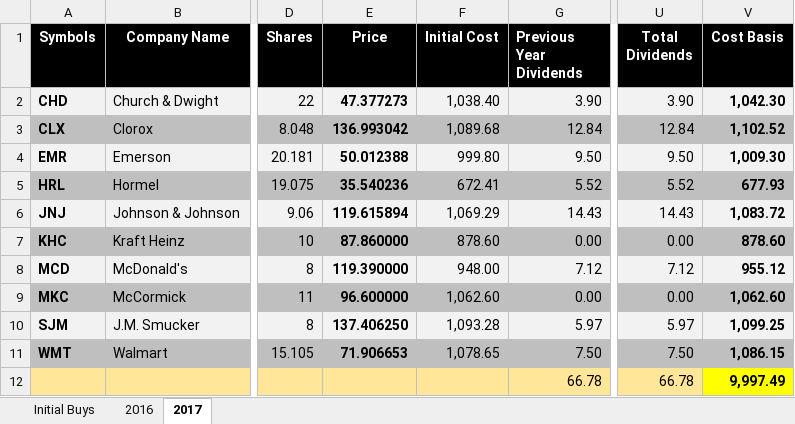
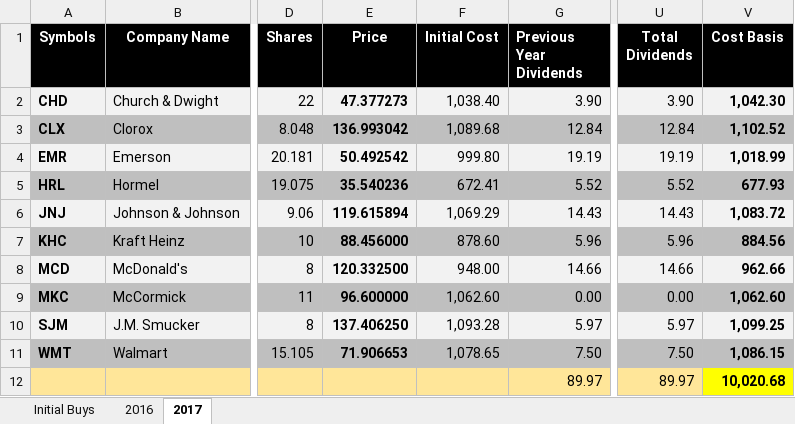
Before and after one commit to eplugplay/DividendLibertyCommercial, an Excel workbook: DividendLiberty/401k.xlsx, sheet 2017, drawn as a sheet; only a part is shown, gaps mark what is left out; values as stored, in another font and other column widths than the file's, no borders; the diff names each change by its address in the sheet, - before the commit and + after, or states it on an @@ line.

Commit message:
updated suzie, 401k, and total dividend excel sheets.

```diff
--- a/DividendLiberty/401k.xlsx (sheet 2017)
+++ b/DividendLiberty/401k.xlsx (sheet 2017)
-E4 (Price): 50.012388
+E4 (Price): 50.492542
-G4 (Previous Year Dividends): 9.50
+G4 (Previous Year Dividends): 19.19
-U4 (Total Dividends): 9.50
+U4 (Total Dividends): 19.19
-V4 (Cost Basis): 1,009.30
+V4 (Cost Basis): 1,018.99
-E7 (Price): 87.860000
+E7 (Price): 88.456000
-G7 (Previous Year Dividends): 0.00
+G7 (Previous Year Dividends): 5.96
-U7 (Total Dividends): 0.00
+U7 (Total Dividends): 5.96
-V7 (Cost Basis): 878.60
+V7 (Cost Basis): 884.56
-E8 (Price): 119.390000
+E8 (Price): 120.332500
-G8 (Previous Year Dividends): 7.12
+G8 (Previous Year Dividends): 14.66
-U8 (Total Dividends): 7.12
+U8 (Total Dividends): 14.66
-V8 (Cost Basis): 955.12
+V8 (Cost Basis): 962.66
-G12 (Previous Year Dividends): 66.78
+G12 (Previous Year Dividends): 89.97
-U12 (Total Dividends): 66.78
+U12 (Total Dividends): 89.97
-V12 (Cost Basis): 9,997.49
+V12 (Cost Basis): 10,020.68
```
Also changed, not shown: sheet 2016, DividendLiberty/Dividend Calculation.xlsx, DividendLiberty/Suzie's IRA.xlsx, 3 other files.
